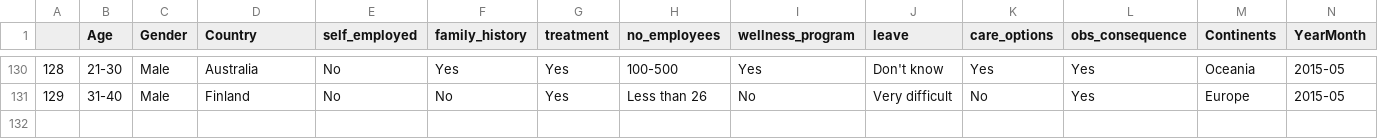
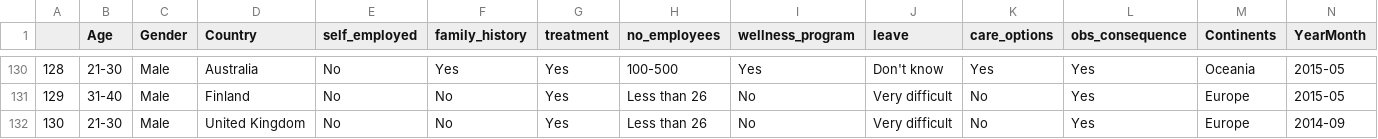
Before and after one commit to guavacoderepo/SOFT40161-COURSE-WORK, a CSV file: analysis/staff_with_mental_health.csv, drawn as a sheet; only a part is shown, gaps mark what is left out.

```diff
--- a/analysis/staff_with_mental_health.csv
+++ b/analysis/staff_with_mental_health.csv
@@ -131 +131,2 @@
 129,31-40,Male,Finland,No,No,Yes,Less than 26,No,Very difficult,No,Yes,Europe,2015-05
+130,21-30,Male,United Kingdom,No,No,Yes,Less than 26,No,Very difficult,No,Yes,Europe,2014-09
```
Also changed, not shown: 2 other files.
